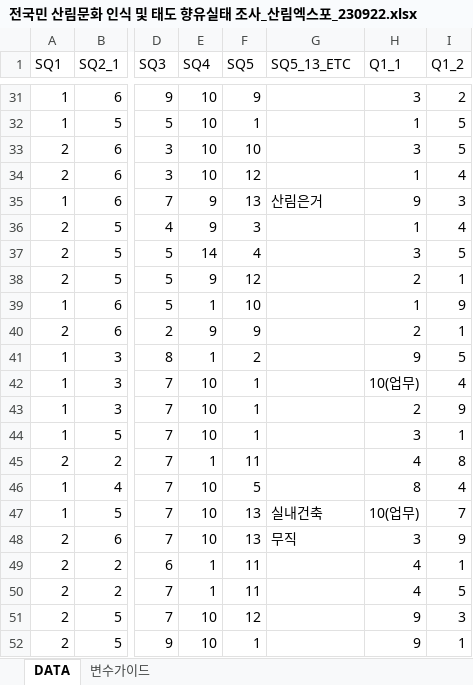
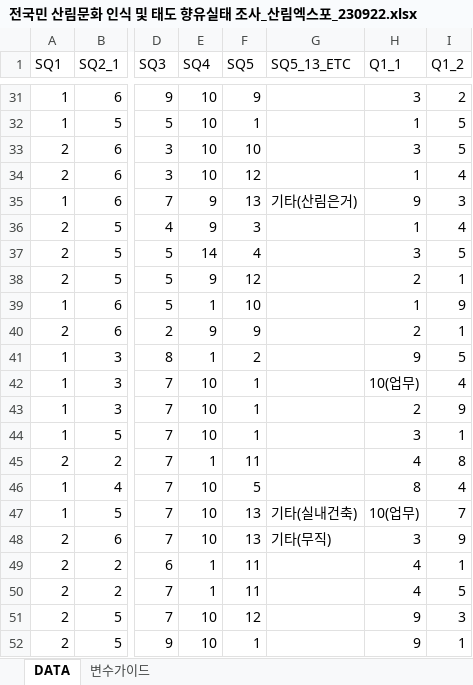
Before and after one commit to DDalaDDula/Card_Consumption_Pattern_Analysis_Dashboard, an Excel workbook: dataset/전국민 산림문화 인식 및 태도 향유실태 조사_산림엑스포_230922.xlsx, sheet DATA, drawn as a sheet; only a part is shown, gaps mark what is left out; values as stored, in another font and other column widths than the file's, no borders; the diff names each change by its address in the sheet, - before the commit and + after, or states it on an @@ line.

```diff
--- a/dataset/전국민 산림문화 인식 및 태도 향유실태 조사_산림엑스포_230922.xlsx (sheet DATA)
+++ b/dataset/전국민 산림문화 인식 및 태도 향유실태 조사_산림엑스포_230922.xlsx (sheet DATA)
-G35 (SQ5_13_ETC): 산림은거
+G35 (SQ5_13_ETC): 기타(산림은거)
-G47 (SQ5_13_ETC): 실내건축
+G47 (SQ5_13_ETC): 기타(실내건축)
-G48 (SQ5_13_ETC): 무직
+G48 (SQ5_13_ETC): 기타(무직)
```
Also changed, not shown: dataset/전국민 산림문화 인식 태도 향유실태 조사_일반국민_230530.xlsx, 1 other file.
